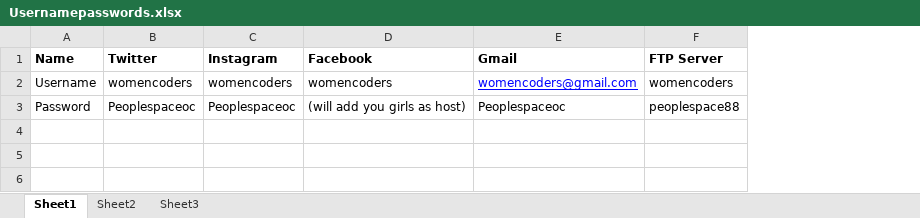
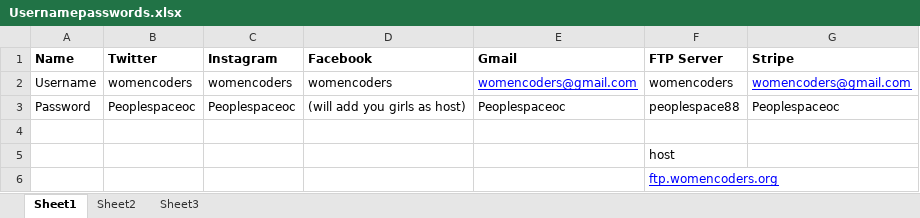
Before and after one commit to mjkobaya/Women-Coders, an Excel workbook: WOMENCODER-copy/Usernamepasswords.xlsx, sheet Sheet1, drawn as a sheet; values as stored, in another font and other column widths than the file's, no borders; the diff names each change by its address in the sheet, - before the commit and + after, or states it on an @@ line.

Commit message:
updated username and passwords
updated

```diff
--- a/WOMENCODER-copy/Usernamepasswords.xlsx (sheet Sheet1)
+++ b/WOMENCODER-copy/Usernamepasswords.xlsx (sheet Sheet1)
+column G (Stripe), rows 2-3: womencoders@gmail.com | Peoplespaceoc
+row 4: (empty)
+row 5:  |  |  |  |  | host
+row 6:  |  |  |  |  | ftp.womencoders.org
```
